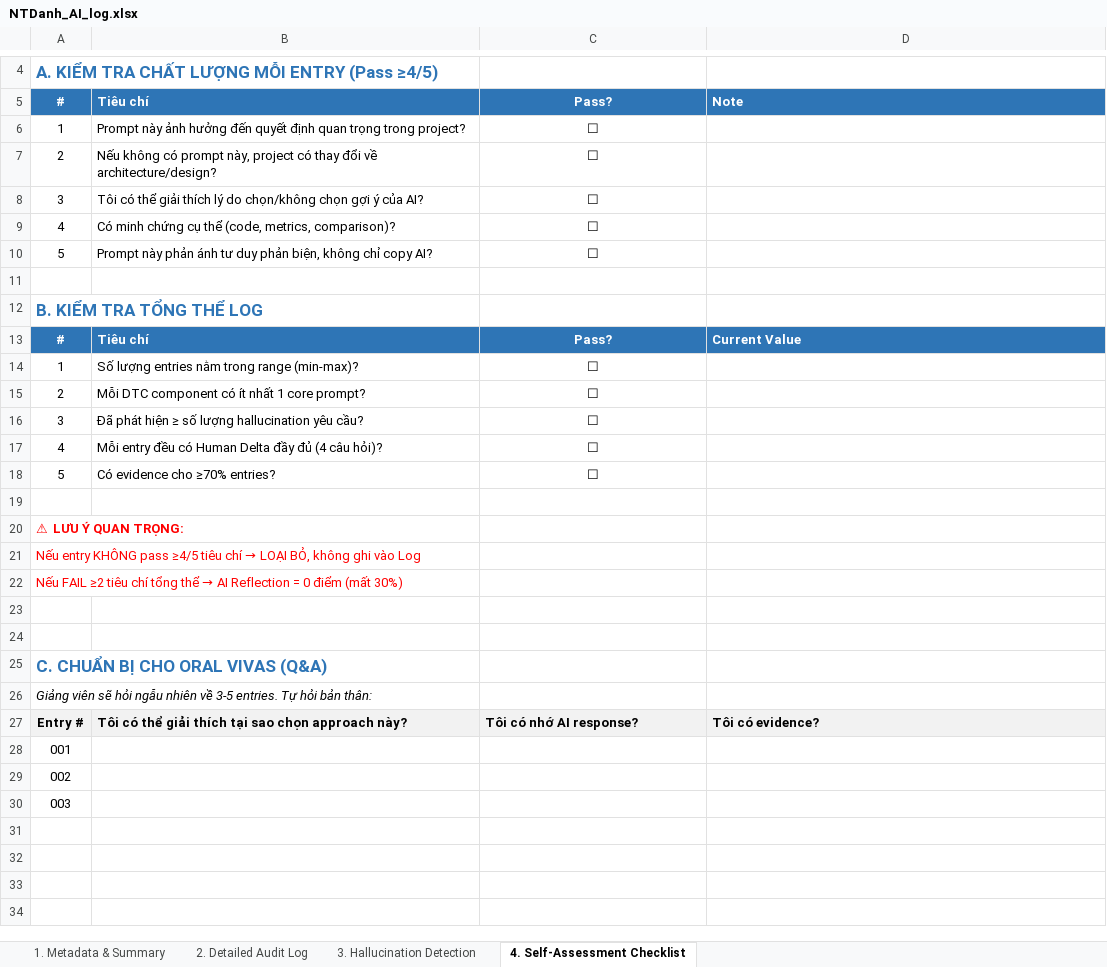
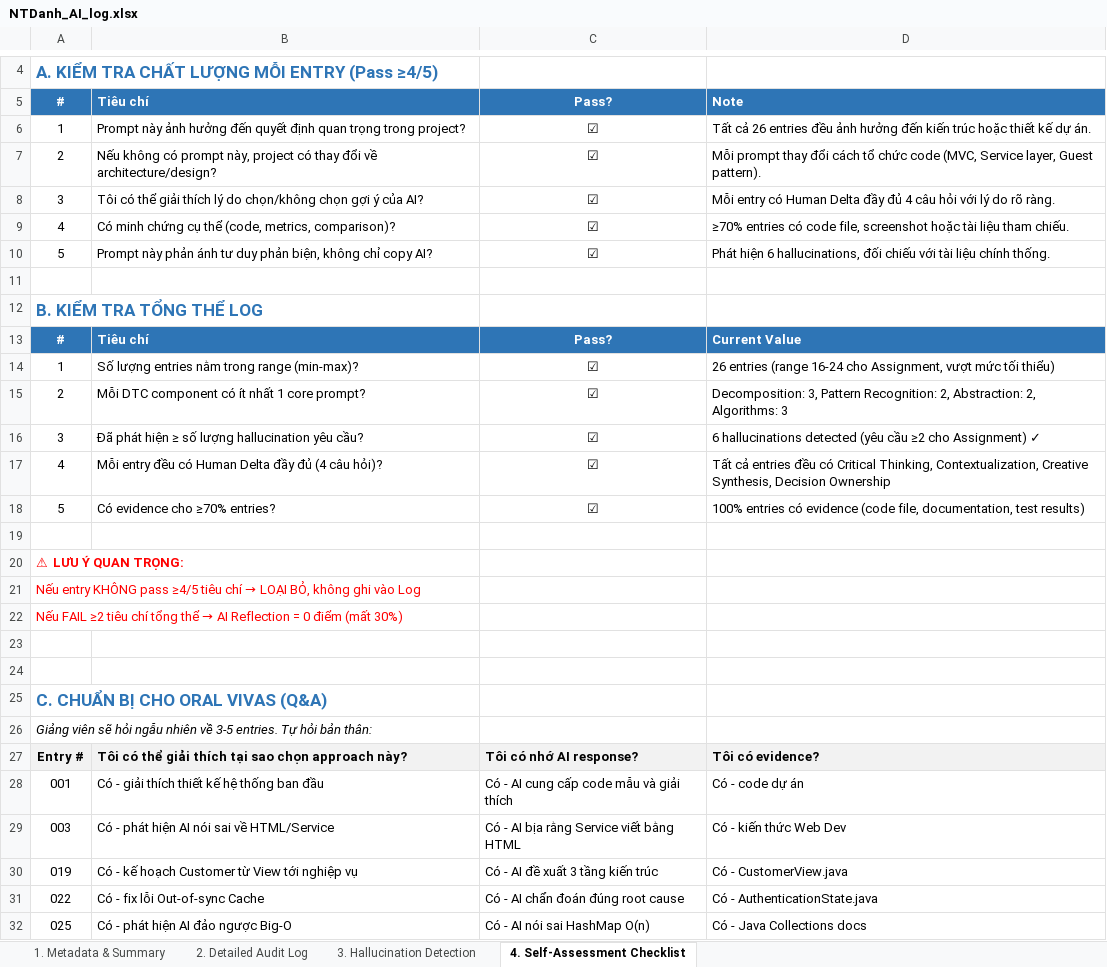
Before and after one commit to Zahiitg/LAb211-Group3, an Excel workbook: ai_logs/NTDanh_AI_log.xlsx, sheet 4. Self-Assessment Checklist, drawn as a sheet; only a part is shown, gaps mark what is left out; values as stored, in another font and other column widths than the file's, no borders; removed rows and columns are numbered as before the commit, all else as after; the diff names each change by its address in the sheet, - before the commit and + after, or states it on an @@ line.

```diff
--- a/ai_logs/NTDanh_AI_log.xlsx (sheet 4. Self-Assessment Checklist)
+++ b/ai_logs/NTDanh_AI_log.xlsx (sheet 4. Self-Assessment Checklist)
-C6:C10: ☐
+C6:C10: ☑
-D6: (empty)
+D6: Tất cả 26 entries đều ảnh hưởng đến kiến trúc hoặc thiết kế dự án.
-D7: (empty)
+D7: Mỗi prompt thay đổi cách tổ chức code (MVC, Service layer, Guest pattern).
-D8: (empty)
+D8: Mỗi entry có Human Delta đầy đủ 4 câu hỏi với lý do rõ ràng.
-D9: (empty)
+D9: ≥70% entries có code file, screenshot hoặc tài liệu tham chiếu.
-D10: (empty)
+D10: Phát hiện 6 hallucinations, đối chiếu với tài liệu chính thống.
-C14:C18: ☐
+C14:C18: ☑
-D14: (empty)
+D14: 26 entries (range 16-24 cho Assignment, vượt mức tối thiểu)
-D15: (empty)
+D15: Decomposition: 3, Pattern Recognition: 2, Abstraction: 2, Algorithms: 3
-D16: (empty)
+D16: 6 hallucinations detected (yêu cầu ≥2 cho Assignment) ✓
-D17: (empty)
+D17: Tất cả entries đều có Critical Thinking, Contextualization, Creative Synthesis, Decision Ownership
-D18: (empty)
+D18: 100% entries có evidence (code file, documentation, test results)
-row 28: 001
-row 29: 002
-row 30: 003
+row 28: 001 | Có - giải thích thiết kế hệ thống ban đầu | Có - AI cung cấp code mẫu và giải thích | Có - code dự án
+row 29: 003 | Có - phát hiện AI nói sai về HTML/Service | Có - AI bịa rằng Service viết bằng HTML | Có - kiến thức Web Dev
+row 30: 019 | Có - kế hoạch Customer từ View tới nghiệp vụ | Có - AI đề xuất 3 tầng kiến trúc | Có - CustomerView.java
+row 31: 022 | Có - fix lỗi Out-of-sync Cache | Có - AI chẩn đoán đúng root cause | Có - AuthenticationState.java
+row 32: 025 | Có - phát hiện AI đảo ngược Big-O | Có - AI nói sai HashMap O(n) | Có - Java Collections docs
```
Also changed, not shown: sheet 2. Detailed Audit Log, sheet 1. Metadata & Summary, sheet 3. Hallucination Detection.
